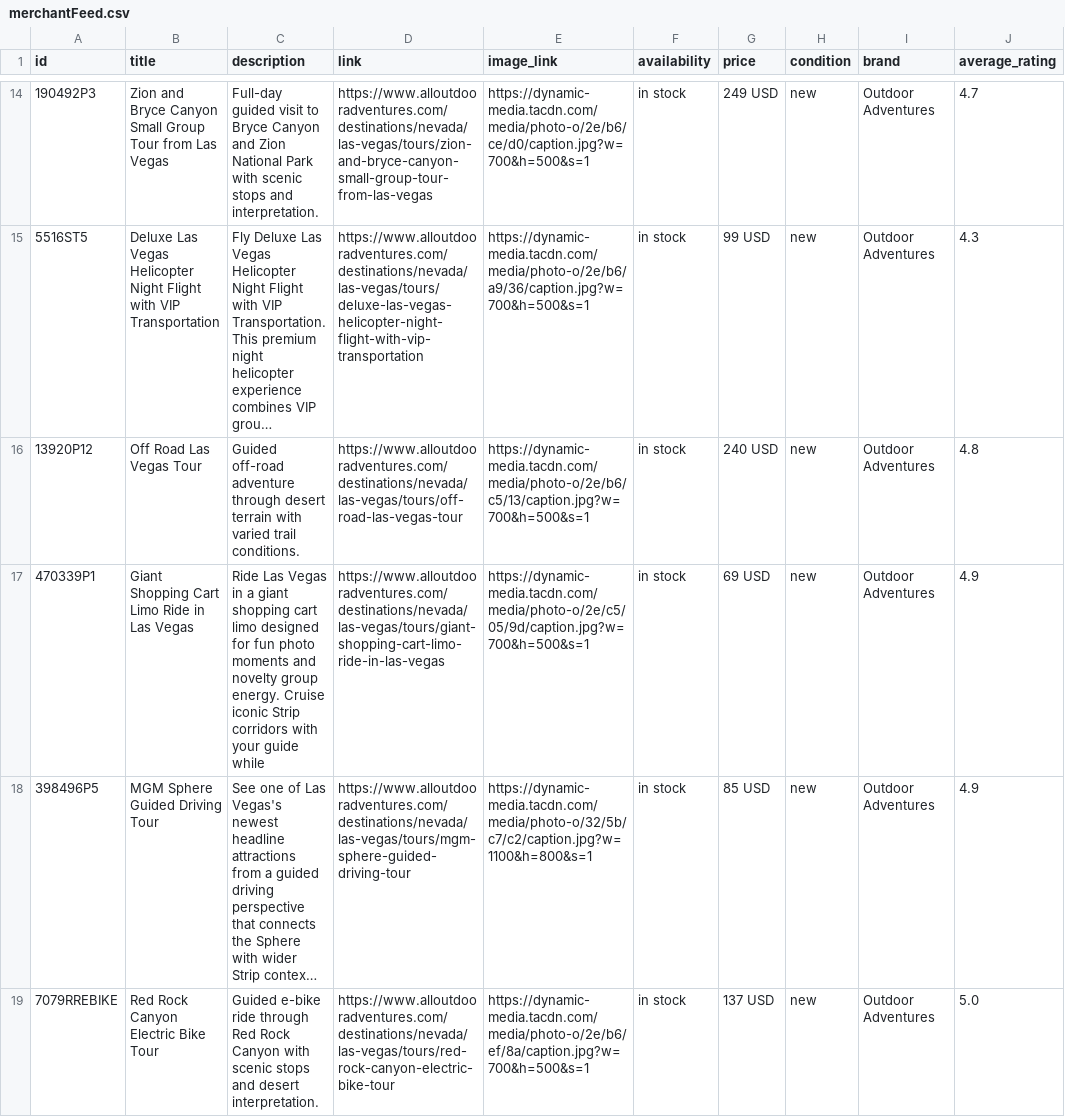
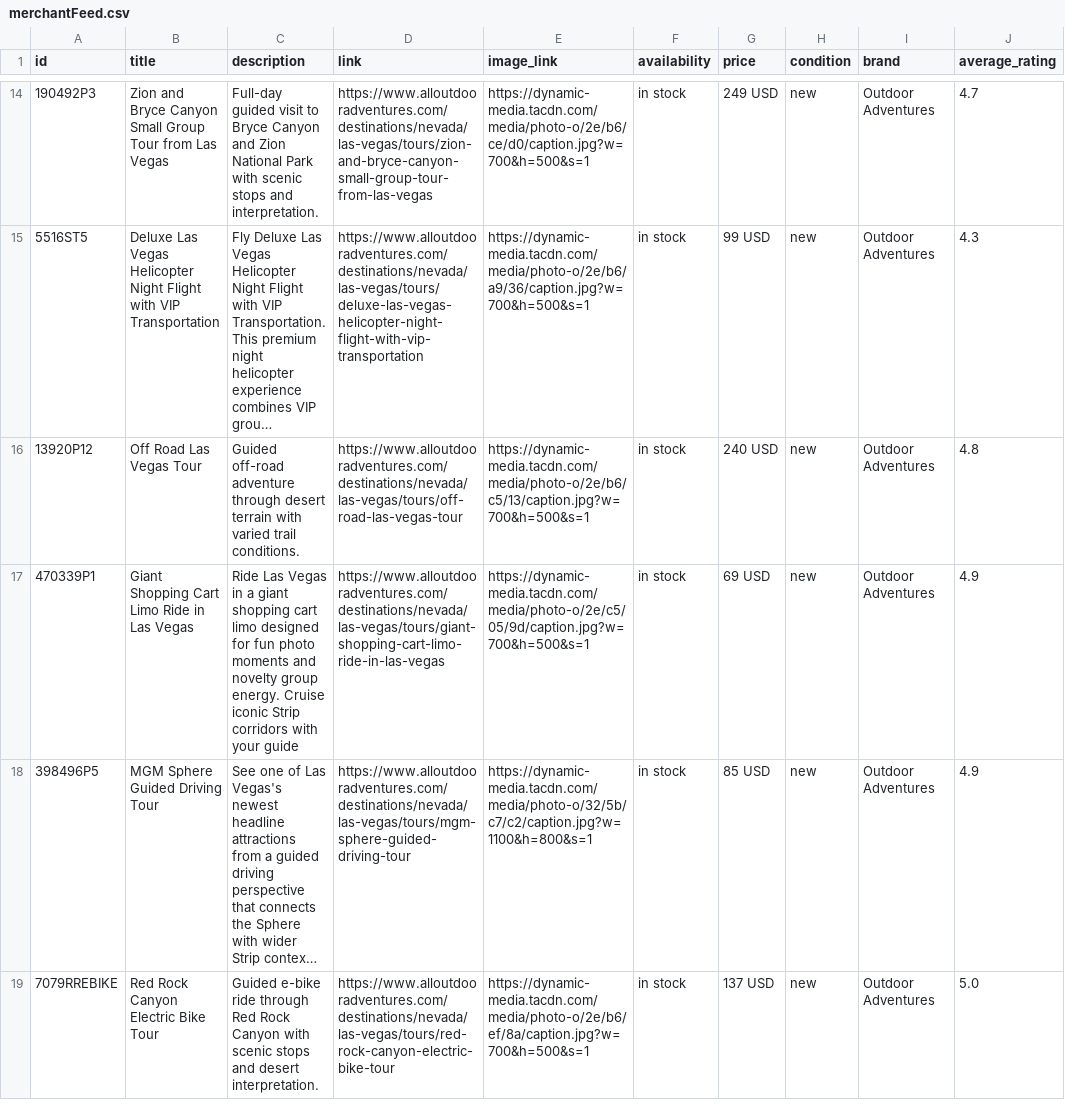
Before and after one commit to JoshuaTreeTours/alloutdooradventures2, a CSV file: data/merchantFeed.csv, drawn as a sheet; only a part is shown, gaps mark what is left out; long unchanged cells end in …; the diff covers the shown part only; the diff names each change by its address in the sheet, - before the commit and + after, or states it on an @@ line.

Commit message:
Refresh legacy Engine6 descriptions

```diff
--- a/data/merchantFeed.csv
+++ b/data/merchantFeed.csv
-C17 (description): …your guide while
+C17 (description): …your guide
```
Also changed, not shown: 26 edited cells elsewhere in this file, 3 other files.
